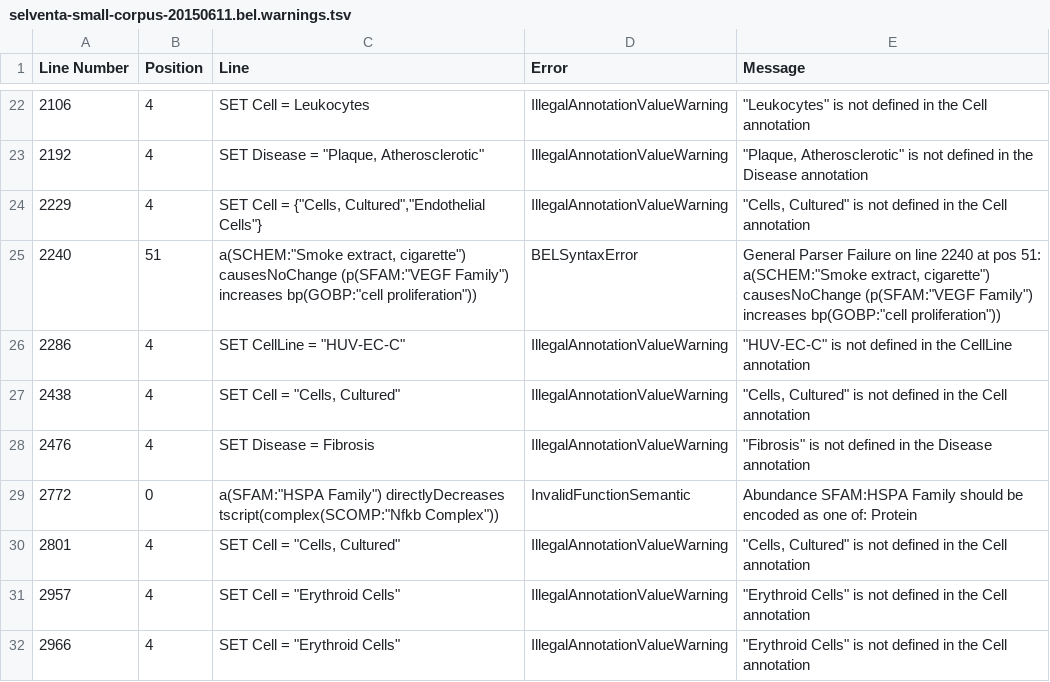
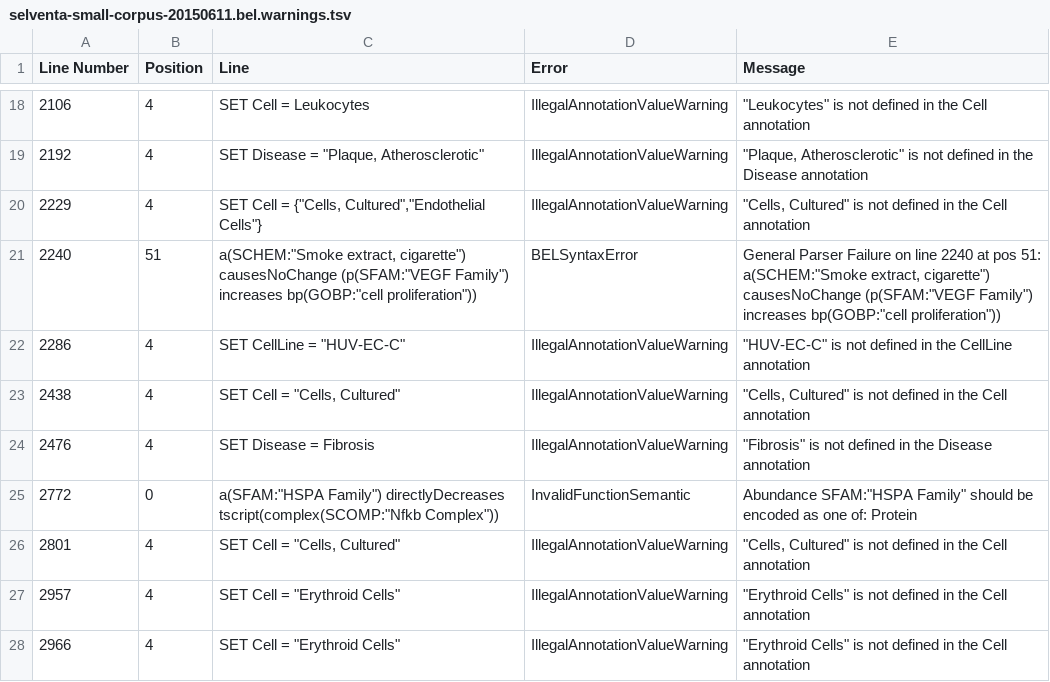
Before and after one commit to cthoyt/bel-selventa, a TSV file: selventa_knowledge/selventa-small-corpus-20150611.bel.warnings.tsv, drawn as a sheet; only a part is shown, gaps mark what is left out; the diff covers the shown part only.

```diff
--- a/selventa_knowledge/selventa-small-corpus-20150611.bel.warnings.tsv
+++ b/selventa_knowledge/selventa-small-corpus-20150611.bel.warnings.tsv
@@ -28,3 +24,3 @@ Line Number	Position	Line	Error	Message
 2476	4	SET Disease = Fibrosis	IllegalAnnotationValueWarning	"""Fibrosis"" is not defined in the Disease annotation"
-2772	0	"a(SFAM:""HSPA Family"") directlyDecreases tscript(complex(SCOMP:""Nfkb Complex""))"	InvalidFunctionSemantic	Abundance SFAM:HSPA Family should be encoded as one of: Protein
+2772	0	"a(SFAM:""HSPA Family"") directlyDecreases tscript(complex(SCOMP:""Nfkb Complex""))"	InvalidFunctionSemantic	"Abundance SFAM:""HSPA Family"" should be encoded as one of: Protein"
 2801	4	"SET Cell = ""Cells, Cultured"""	IllegalAnnotationValueWarning	"""Cells, Cultured"" is not defined in the Cell annotation"
```
Also changed, not shown: 10 removed rows and 1 edited cell elsewhere in this file, 13 other files.
